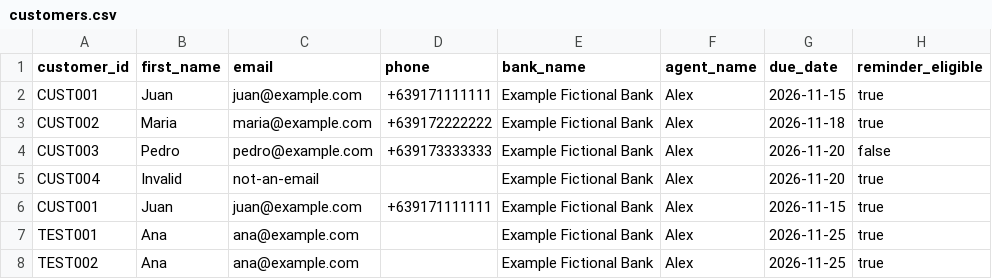
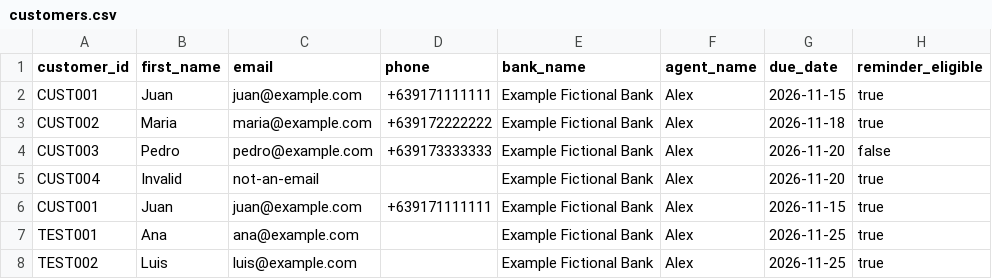
Before and after one commit to rainerioagbayanijr/ai-voice-reminder, a CSV file: data/customers.csv, drawn as a sheet.

Commit message:
Add WhatsApp CSV batches and correct spoken names and English dates

```diff
--- a/data/customers.csv
+++ b/data/customers.csv
@@ -7,2 +7,2 @@ CUST001,Juan,juan@example.com,+639171111111,Example Fictional Bank,Alex,2026-11-
 TEST001,Ana,ana@example.com,,Example Fictional Bank,Alex,2026-11-25,true
-TEST002,Ana,ana@example.com,,Example Fictional Bank,Alex,2026-11-25,true
+TEST002,Luis,luis@example.com,,Example Fictional Bank,Alex,2026-11-25,true
```
Also changed, not shown: 23 other files.
